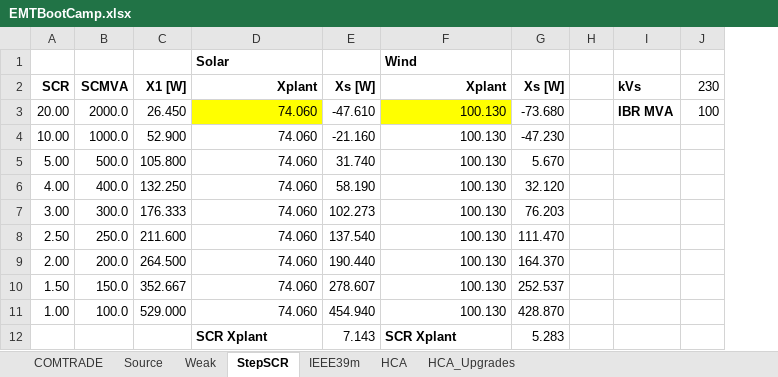
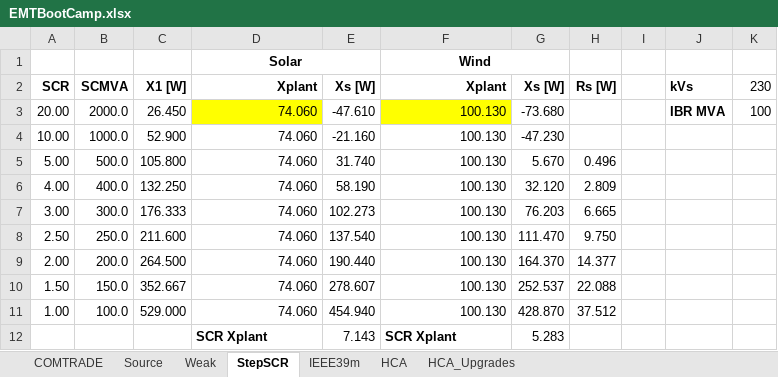
Before and after one commit to pnnl/i2x, an Excel workbook: emt-bootcamp/Support/EMTBootCamp.xlsx, sheet StepSCR, drawn as a sheet; values as stored, in another font and other column widths than the file's, no borders; the diff names each change by its address in the sheet, - before the commit and + after, or states it on an @@ line.

```diff
--- a/emt-bootcamp/Support/EMTBootCamp.xlsx (sheet StepSCR)
+++ b/emt-bootcamp/Support/EMTBootCamp.xlsx (sheet StepSCR)
+column H (Rs [W]), rows 5-11: 0.496 | 2.809 | 6.665 | 9.750 | 14.377 | 22.088 | 37.512
-D1 alignment: left
+D1 alignment: center
+D1:E1 merged
-F1 alignment: left
+F1 alignment: center
+F1:G1 merged
```
Also changed, not shown: formulas that keep their value, 4 other files.
